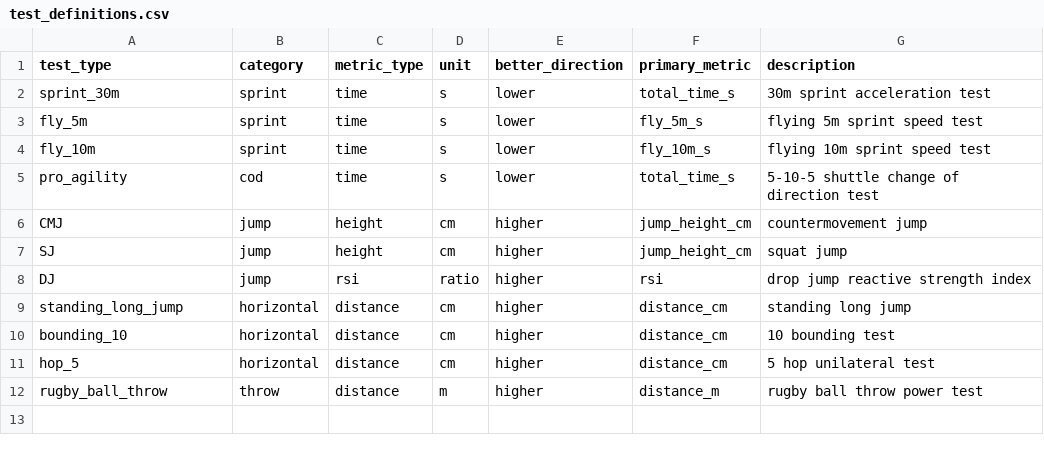
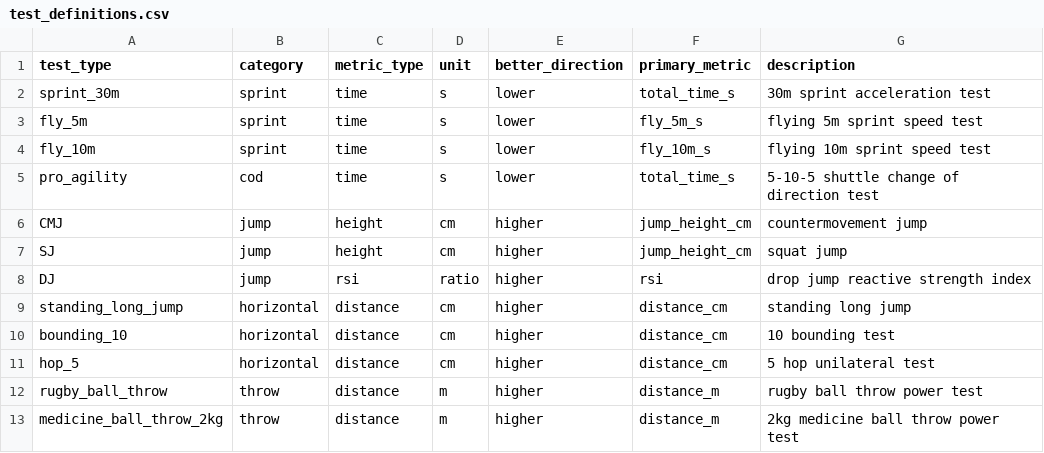
Before and after one commit to jera-takanabe/Togo-physical-training, a CSV file: data/reference/test_definitions.csv, drawn as a sheet; the diff names each change by its address in the sheet, - before the commit and + after, or states it on an @@ line.

```diff
--- a/data/reference/test_definitions.csv
+++ b/data/reference/test_definitions.csv
+row 13: medicine_ball_throw_2kg | throw | distance | m | higher | distance_m | 2kg medicine ball throw power test
```
Also changed, not shown: data/analysis/test_scores.csv, data/processed/personal_bests.csv, 14 other files.
